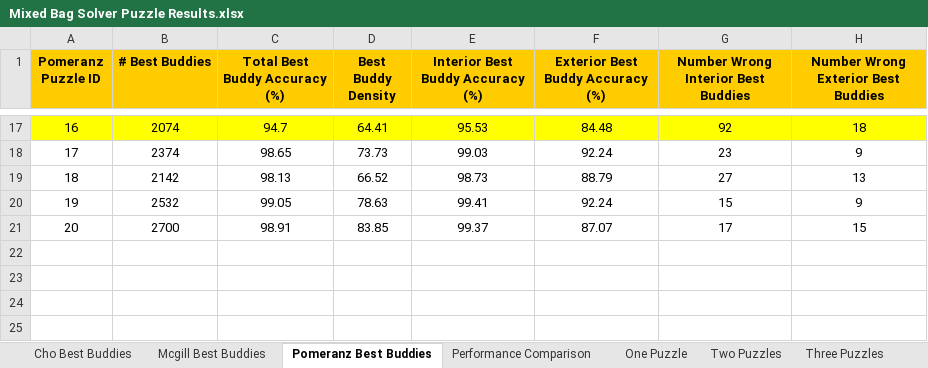
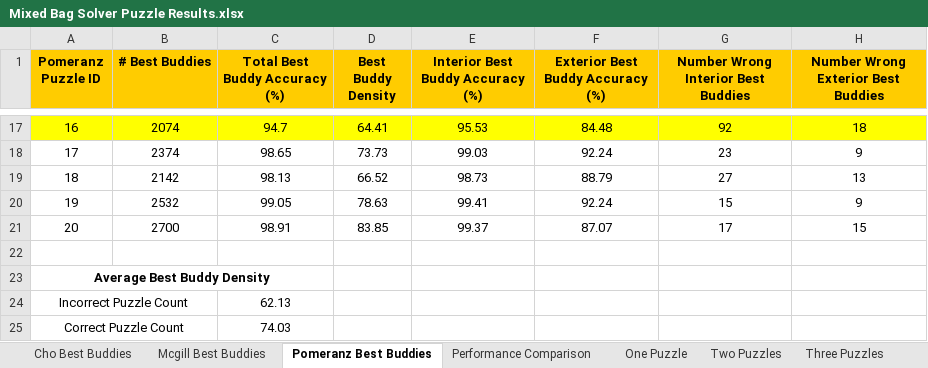
Before and after one commit to ZaydH/sjsu_thesis, an Excel workbook: Results/Mixed Bag Solver Puzzle Results.xlsx, sheet Pomeranz Best Buddies, drawn as a sheet; only a part is shown, gaps mark what is left out; values as stored, in another font and other column widths than the file's, no borders; the diff names each change by its address in the sheet, - before the commit and + after, or states it on an @@ line.

```diff
--- a/Results/Mixed Bag Solver Puzzle Results.xlsx (sheet Pomeranz Best Buddies)
+++ b/Results/Mixed Bag Solver Puzzle Results.xlsx (sheet Pomeranz Best Buddies)
+row 22: (empty)
+row 23: Average Best Buddy Density
+row 24: Incorrect Puzzle Count |  | 62.13
+row 25: Correct Puzzle Count |  | 74.03
```
Also changed, not shown: sheet Mcgill Best Buddies.
